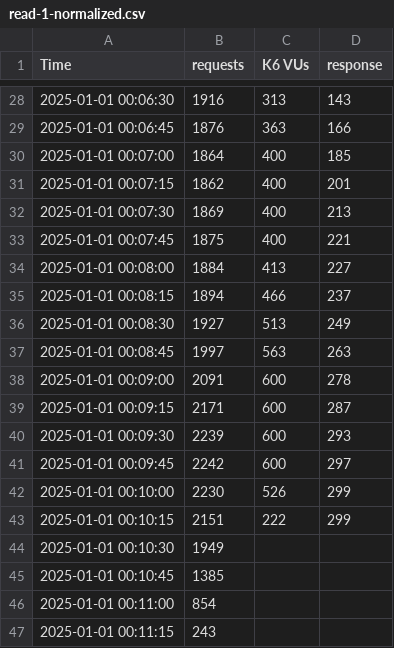
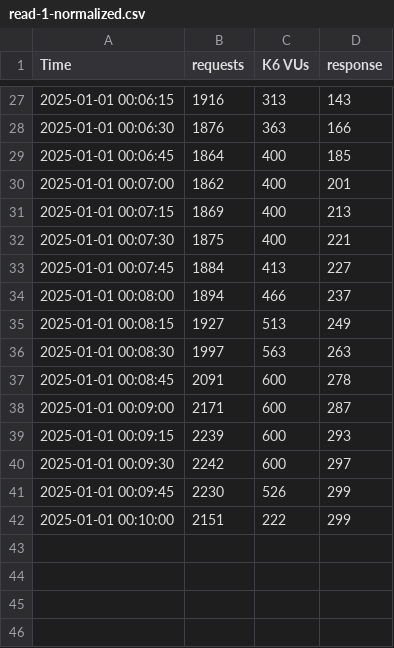
Before and after one commit to IggyCloud/resources, a CSV file: evidence/2-ModifyMaxConnections/read/read-1-normalized.csv, drawn as a sheet; only a part is shown, gaps mark what is left out; the diff covers the shown part only.

```diff
--- a/evidence/2-ModifyMaxConnections/read/read-1-normalized.csv
+++ b/evidence/2-ModifyMaxConnections/read/read-1-normalized.csv
@@ -28,20 +27,16 @@ Time,requests,K6 VUs,response
-2025-01-01 00:06:30,1916,313,143
-2025-01-01 00:06:45,1876,363,166
-2025-01-01 00:07:00,1864,400,185
-2025-01-01 00:07:15,1862,400,201
-2025-01-01 00:07:30,1869,400,213
-2025-01-01 00:07:45,1875,400,221
-2025-01-01 00:08:00,1884,413,227
-2025-01-01 00:08:15,1894,466,237
-2025-01-01 00:08:30,1927,513,249
-2025-01-01 00:08:45,1997,563,263
-2025-01-01 00:09:00,2091,600,278
-2025-01-01 00:09:15,2171,600,287
-2025-01-01 00:09:30,2239,600,293
-2025-01-01 00:09:45,2242,600,297
-2025-01-01 00:10:00,2230,526,299
-2025-01-01 00:10:15,2151,222,299
-2025-01-01 00:10:30,1949,,
-2025-01-01 00:10:45,1385,,
-2025-01-01 00:11:00,854,,
-2025-01-01 00:11:15,243,,
+2025-01-01 00:06:15,1916,313,143
+2025-01-01 00:06:30,1876,363,166
+2025-01-01 00:06:45,1864,400,185
+2025-01-01 00:07:00,1862,400,201
+2025-01-01 00:07:15,1869,400,213
+2025-01-01 00:07:30,1875,400,221
+2025-01-01 00:07:45,1884,413,227
+2025-01-01 00:08:00,1894,466,237
+2025-01-01 00:08:15,1927,513,249
+2025-01-01 00:08:30,1997,563,263
+2025-01-01 00:08:45,2091,600,278
+2025-01-01 00:09:00,2171,600,287
+2025-01-01 00:09:15,2239,600,293
+2025-01-01 00:09:30,2242,600,297
+2025-01-01 00:09:45,2230,526,299
+2025-01-01 00:10:00,2151,222,299
```
Also changed, not shown: 2 added rows, 3 removed rows and 27 edited cells elsewhere in this file, evidence/2-ModifyMaxConnections/read/read-1.csv, 5 other files.
